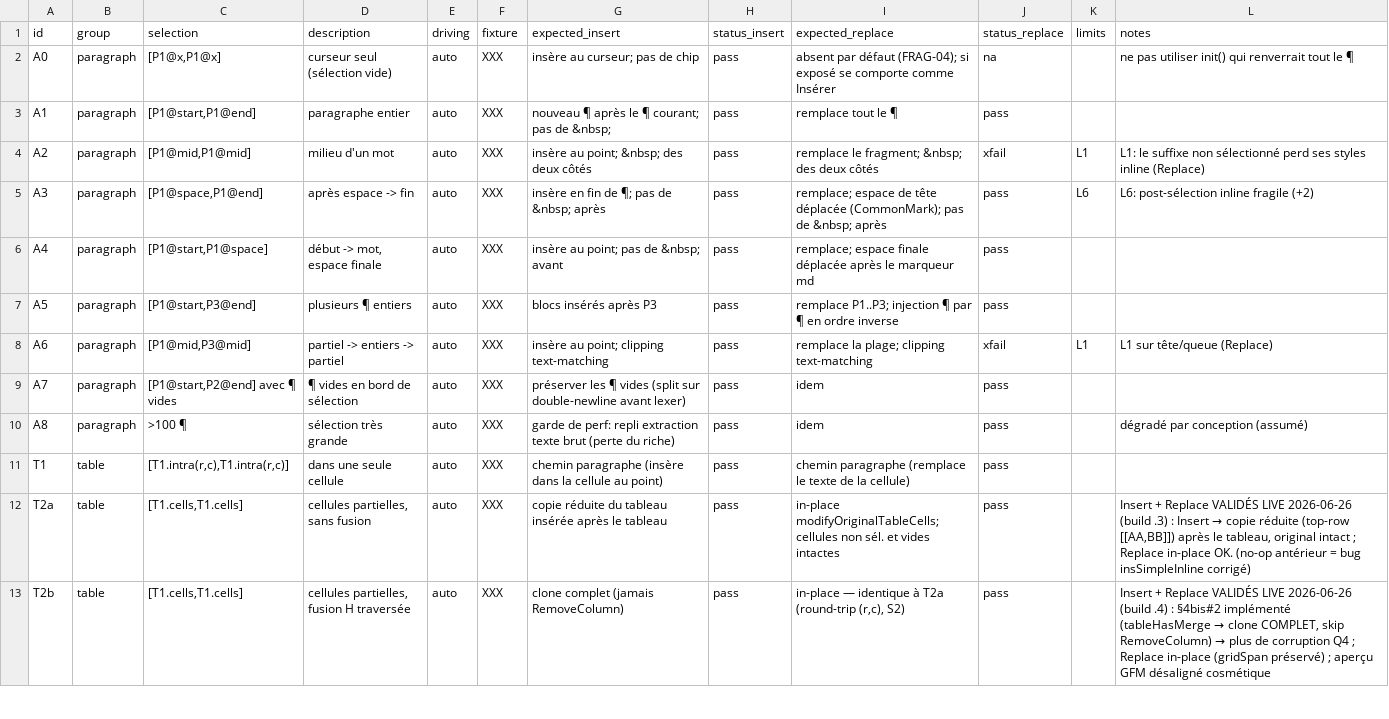
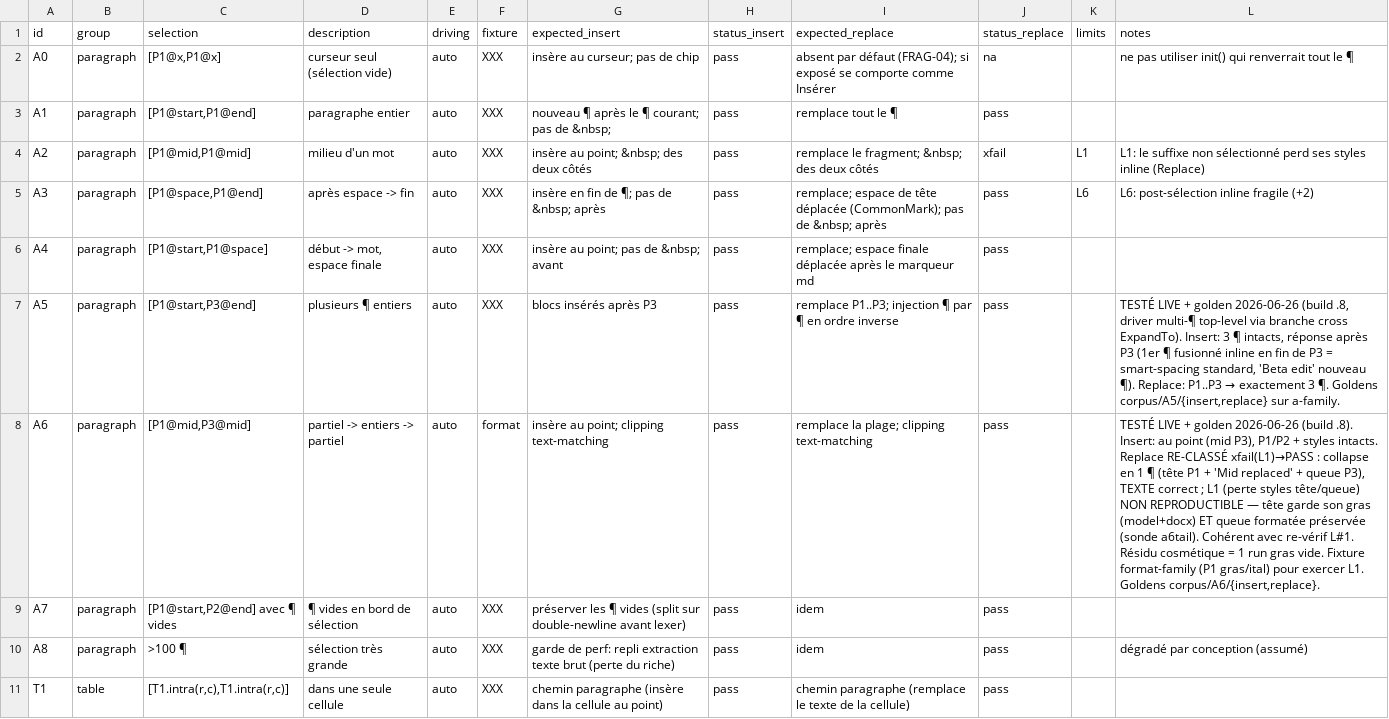
Before and after one commit to linagora/twake-drive, a CSV file: .planning/cases.csv, drawn as a sheet; only a part is shown; the shorter side is filled out with more unchanged rows; the diff names each change by its address in the sheet, - before the commit and + after, or states it on an @@ line.

Commit message:
test(harness): goldens A5/A6 multi-¶ — Insert/Replace ✅, A6 replace re-classé xfail(L1)→pass
Driver multi-¶ top-level validé LIVE (build .8) + 4 goldens (procédure v4).

- A5 (P1@start..P3@end, ¶ entiers) — pass/pass sur a-family :
  Insert = 3 ¶ intacts + réponse après P3 (1er ¶ fusionné inline = smart-spacing).
  Replace = P1..P3 → exactement 3 ¶.
- A6 (P1@mid..P3@mid, partiel→entiers→partiel) — pass/pass sur format-family :
  Insert = au point (mid P3), P1/P2 + styles intacts.
  Replace RE-CLASSÉ xfail(L1)→PASS : collapse en 1 ¶ (tête P1 + réponse + queue P3),
  texte correct ; L1 (perte styles tête/queue) NON REPRODUCTIBLE — tête garde son
  gras (model + after.docx) ET queue formatée préservée (sonde a6tail.docx). Cohérent
  avec la re-vérif de L#1. Résidu cosmétique = 1 run gras vide.

cases.csv (source de vérité) MAJ + matrices régénérées ; note L#1 étendue (le
sous-cas 'chemin block multi-¶' jadis suspecté = non reproductible).

```diff
--- a/.planning/cases.csv
+++ b/.planning/cases.csv
@@ L7 (notes): (empty) → TESTÉ LIVE + golden 2026-06-26 (build .8, driver multi-¶ top-level via branche cross ExpandTo). Insert: 3 ¶ intacts, réponse après P3 (1er ¶ fusionné inline en fin de P3 = smart-spacing standard, 'Beta edit' nouveau ¶). Replace: P1..P3 → exactement 3 ¶. Goldens corpus/A5/{insert,replace} sur a-family. @@
-F8 (fixture): XXX
+F8 (fixture): format
-J8 (status_replace): xfail
+J8 (status_replace): pass
-K8 (limits): L1
+K8 (limits): (empty)
-L8 (notes): L1 sur tête/queue (Replace)
+L8 (notes): TESTÉ LIVE + golden 2026-06-26 (build .8). Insert: au point (mid P3), P1/P2 + styles intacts. Replace RE-CLASSÉ xfail(L1)→PASS : collapse en 1 ¶ (tête P1 + 'Mid replaced' + queue P3), TEXTE correct ; L1 (perte styles tête/queue) NON REPRODUCTIBLE — tête garde son gras (model+docx) ET queue formatée préservée (sonde a6tail). Cohérent avec re-vérif L#1. Résidu cosmétique = 1 run gras vide. Fixture format-family (P1 gras/ital) pour exercer L1. Goldens corpus/A6/{insert,replace}.
```
Also changed, not shown: 29 other files.
